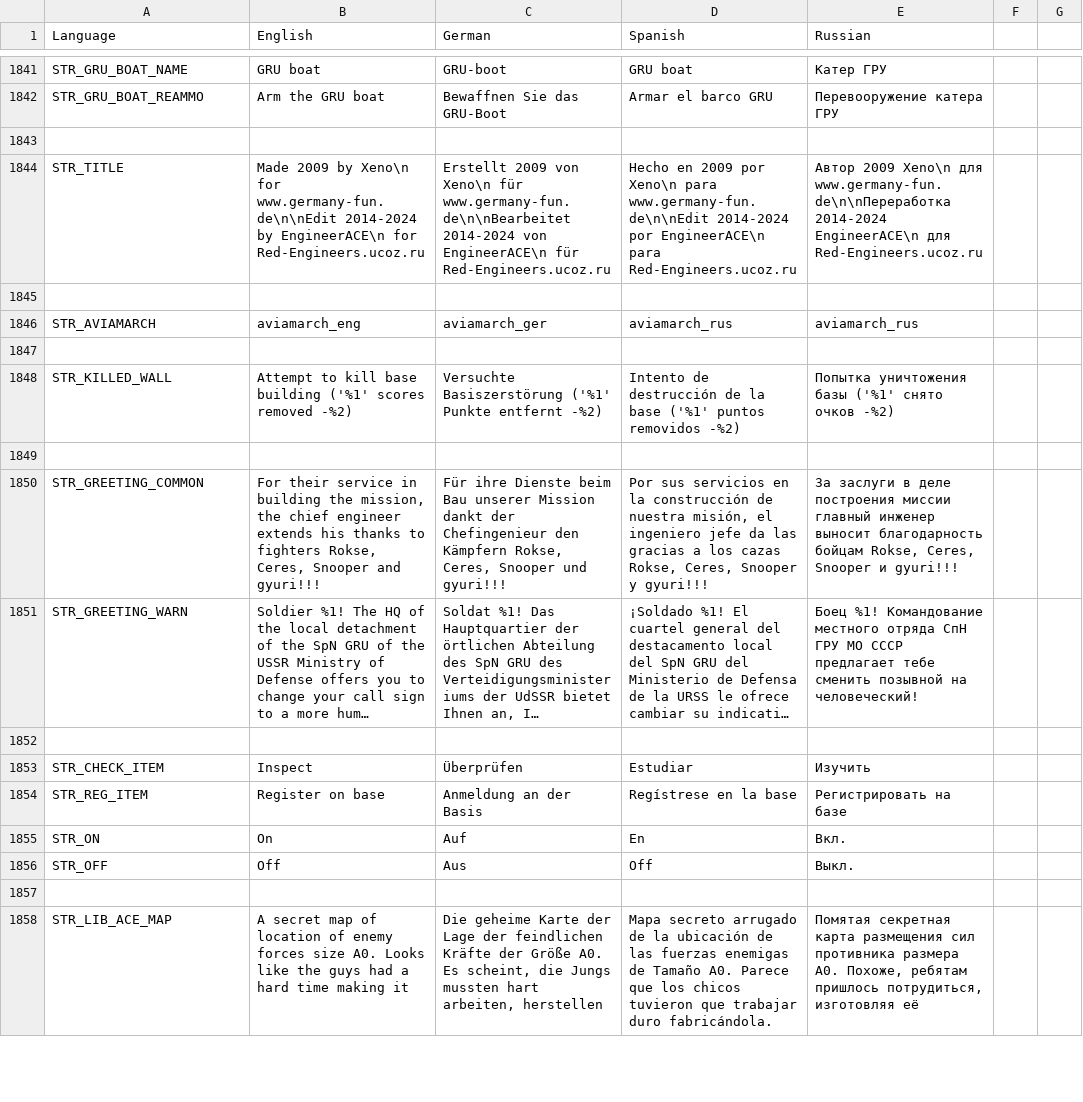
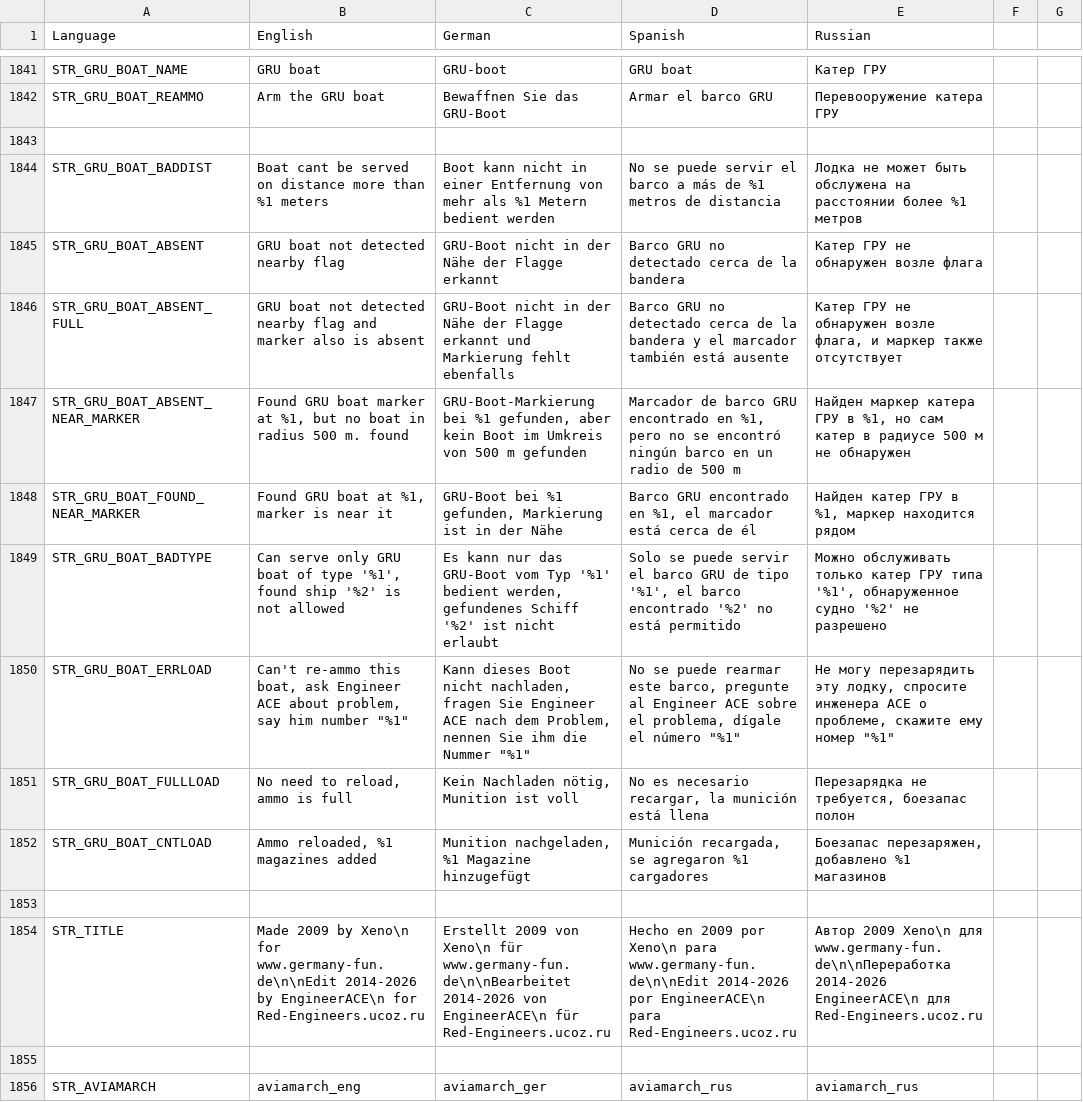
Before and after one commit to sygsky/Domination-for-Red-Engineers-server, a CSV file: stringtable.csv, drawn as a sheet; only a part is shown, gaps mark what is left out; the shorter side is filled out with more unchanged rows; long unchanged cells end in ….

Commit message:
GRU boat handling improvements (including messages)

```diff
--- a/stringtable.csv
+++ b/stringtable.csv
@@ -1843,3 +1843,13 @@ STR_GRU_BOAT_REAMMO,Arm the GRU boat,Bewaffnen Sie das GRU-Boot,Armar el barco G
 
-STR_TITLE,"Made 2009 by Xeno\n          for www.germany-fun.de\n\nEdit 2014-2024 by EngineerACE\n          for Red-Engineers.ucoz.ru","Erstellt 2009 von Xeno\n  für www.germany-fun.de\n\nBearbeitet 2014-2024 von EngineerACE\n   für Red-Engineers.ucoz.ru","Hecho en 2009 por Xeno\n   para www.germany-fun.de\n\nEdit 2014-2024 por EngineerACE\n para     Red-Engineers.ucoz.ru","Автор 2009 Xeno\n  для www.germany-fun.de\n\nПереработка 2014-2024 EngineerACE\n  для Red-Engineers.ucoz.ru"
+STR_GRU_BOAT_BADDIST,"Boat cant be served on distance more than %1 meters","Boot kann nicht in einer Entfernung von mehr als %1 Metern bedient werden","No se puede servir el barco a más de %1 metros de distancia","Лодка не может быть обслужена на расстоянии более %1 метров"
+STR_GRU_BOAT_ABSENT,"GRU boat not detected nearby flag","GRU-Boot nicht in der Nähe der Flagge erkannt","Barco GRU no detectado cerca de la bandera","Катер ГРУ не обнаружен возле флага"
+STR_GRU_BOAT_ABSENT_FULL,"GRU boat not detected nearby flag and marker also is absent","GRU-Boot nicht in der Nähe der Flagge erkannt und Markierung fehlt ebenfalls","Barco GRU no detectado cerca de la bandera y el marcador también está ausente","Катер ГРУ не обнаружен возле флага, и маркер также отсутствует"
+STR_GRU_BOAT_ABSENT_NEAR_MARKER,"Found GRU boat marker at %1, but no boat in radius 500 m. found","GRU-Boot-Markierung bei %1 gefunden, aber kein Boot im Umkreis von 500 m gefunden","Marcador de barco GRU encontrado en %1, pero no se encontró ningún barco en un radio de 500 m","Найден маркер катера ГРУ в %1, но сам катер в радиусе 500 м не обнаружен"
+STR_GRU_BOAT_FOUND_NEAR_MARKER,"Found GRU boat at %1, marker is near it","GRU-Boot bei %1 gefunden, Markierung ist in der Nähe","Barco GRU encontrado en %1, el marcador está cerca de él","Найден катер ГРУ в %1, маркер находится рядом"
+STR_GRU_BOAT_BADTYPE,"Can serve only GRU boat of type '%1', found  ship '%2' is not allowed","Es kann nur das GRU-Boot vom Typ '%1' bedient werden, gefundenes Schiff '%2' ist nicht erlaubt","Solo se puede servir el barco GRU de tipo '%1', el barco encontrado '%2' no está permitido","Можно обслуживать только катер ГРУ типа '%1', обнаруженное судно '%2' не разрешено"
+STR_GRU_BOAT_ERRLOAD,"Can't re-ammo this boat, ask Engineer ACE about problem, say him number ""%1""","Kann dieses Boot nicht nachladen, fragen Sie Engineer ACE nach dem Problem, nennen Sie ihm die Nummer ""%1""","No se puede rearmar este barco, pregunte al Engineer ACE sobre el problema, dígale el número ""%1""","Не могу перезарядить эту лодку, спросите инженера ACE о проблеме, скажите ему номер ""%1"""
+STR_GRU_BOAT_FULLLOAD,"No need to reload, ammo is full","Kein Nachladen nötig, Munition ist voll","No es necesario recargar, la munición está llena","Перезарядка не требуется, боезапас полон"
+STR_GRU_BOAT_CNTLOAD,"Ammo reloaded, %1 magazines added","Munition nachgeladen, %1 Magazine hinzugefügt","Munición recargada, se agregaron %1 cargadores","Боезапас перезаряжен, добавлено %1 магазинов"
+
+STR_TITLE,"Made 2009 by Xeno\n          for www.germany-fun.de\n\nEdit 2014-2026 by EngineerACE\n          for Red-Engineers.ucoz.ru","Erstellt 2009 von Xeno\n  für www.germany-fun.de\n\nBearbeitet 2014-2026 von EngineerACE\n   für Red-Engineers.ucoz.ru","Hecho en 2009 por Xeno\n   para www.germany-fun.de\n\nEdit 2014-2026 por EngineerACE\n para     Red-Engineers.ucoz.ru","Автор 2009 Xeno\n  для www.germany-fun.de\n\nПереработка 2014-2026 EngineerACE\n  для Red-Engineers.ucoz.ru"
 
```
Also changed, not shown: 7 other files.
